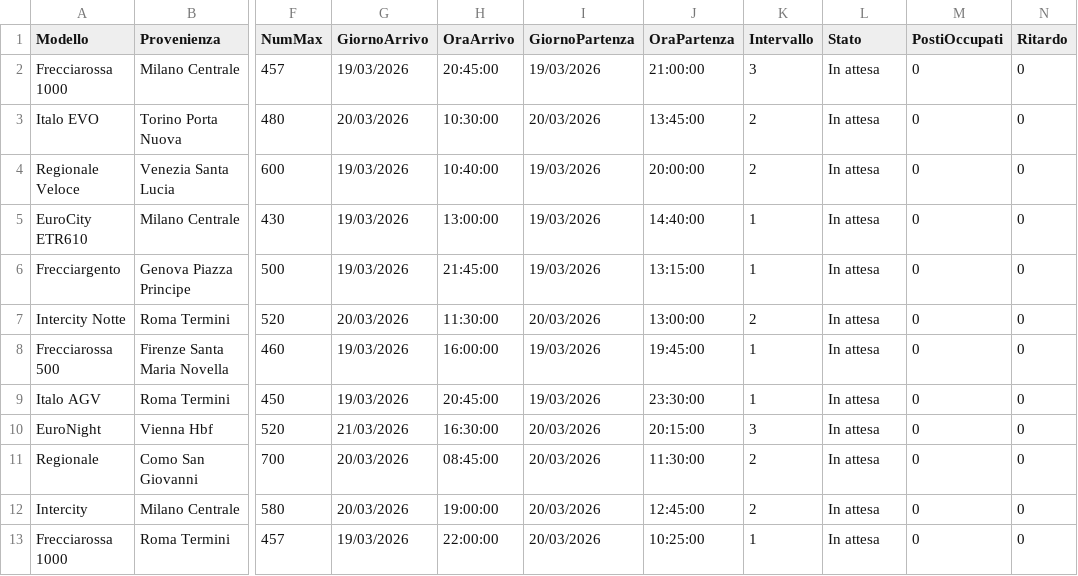
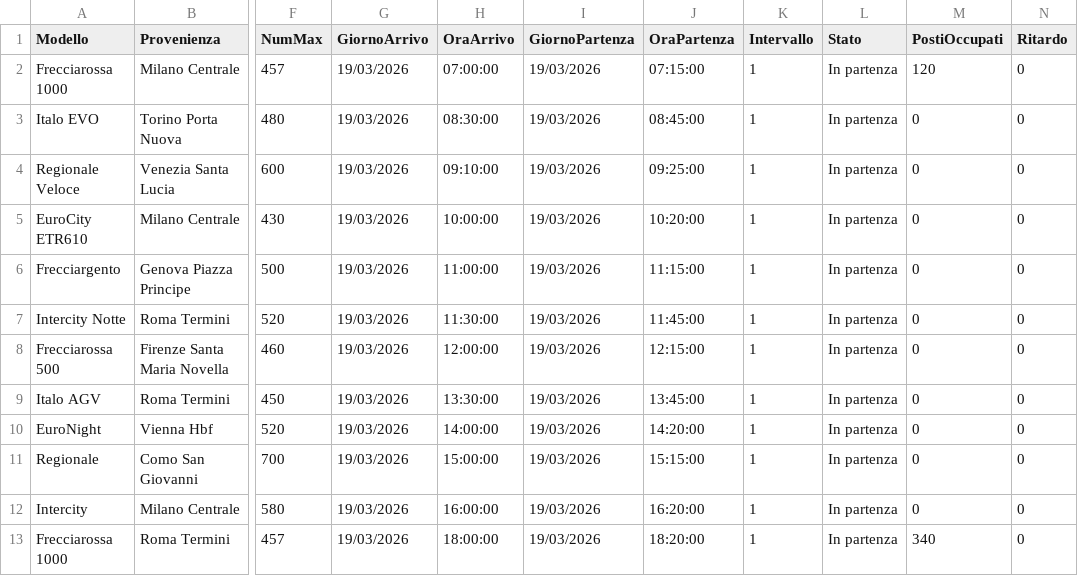
Before and after one commit to lucabertoldini00-hue/FastRail_Station, a CSV file: src/FastRailStation/salvataggioDati/treni.csv, drawn as a sheet; only a part is shown, gaps mark what is left out; the diff names each change by its address in the sheet, - before the commit and + after, or states it on an @@ line.

```diff
--- a/src/FastRailStation/salvataggioDati/treni.csv
+++ b/src/FastRailStation/salvataggioDati/treni.csv
-H2 (OraArrivo): 20:45:00
+H2 (OraArrivo): 07:00:00
-J2 (OraPartenza): 21:00:00
+J2 (OraPartenza): 07:15:00
-K2 (Intervallo): 3
+K2 (Intervallo): 1
-L2:L13 (Stato): In attesa
+L2:L13 (Stato): In partenza
-M2 (PostiOccupati): 0
+M2 (PostiOccupati): 120
-G3 (GiornoArrivo): 20/03/2026
+G3 (GiornoArrivo): 19/03/2026
-H3 (OraArrivo): 10:30:00
+H3 (OraArrivo): 08:30:00
-I3 (GiornoPartenza): 20/03/2026
+I3 (GiornoPartenza): 19/03/2026
-J3 (OraPartenza): 13:45:00
+J3 (OraPartenza): 08:45:00
-K3:K4 (Intervallo): 2
+K3:K4 (Intervallo): 1
-H4 (OraArrivo): 10:40:00
+H4 (OraArrivo): 09:10:00
-J4 (OraPartenza): 20:00:00
+J4 (OraPartenza): 09:25:00
-H5 (OraArrivo): 13:00:00
+H5 (OraArrivo): 10:00:00
-J5 (OraPartenza): 14:40:00
+J5 (OraPartenza): 10:20:00
-H6 (OraArrivo): 21:45:00
+H6 (OraArrivo): 11:00:00
-J6 (OraPartenza): 13:15:00
+J6 (OraPartenza): 11:15:00
-G7 (GiornoArrivo): 20/03/2026
+G7 (GiornoArrivo): 19/03/2026
-I7 (GiornoPartenza): 20/03/2026
+I7 (GiornoPartenza): 19/03/2026
-J7 (OraPartenza): 13:00:00
+J7 (OraPartenza): 11:45:00
-K7 (Intervallo): 2
+K7 (Intervallo): 1
-H8 (OraArrivo): 16:00:00
+H8 (OraArrivo): 12:00:00
-J8 (OraPartenza): 19:45:00
+J8 (OraPartenza): 12:15:00
-H9 (OraArrivo): 20:45:00
+H9 (OraArrivo): 13:30:00
-J9 (OraPartenza): 23:30:00
+J9 (OraPartenza): 13:45:00
-G10 (GiornoArrivo): 21/03/2026
+G10 (GiornoArrivo): 19/03/2026
-H10 (OraArrivo): 16:30:00
+H10 (OraArrivo): 14:00:00
-I10:I13 (GiornoPartenza): 20/03/2026
+I10:I13 (GiornoPartenza): 19/03/2026
-J10 (OraPartenza): 20:15:00
+J10 (OraPartenza): 14:20:00
-K10 (Intervallo): 3
+K10 (Intervallo): 1
-G11:G12 (GiornoArrivo): 20/03/2026
+G11:G12 (GiornoArrivo): 19/03/2026
-H11 (OraArrivo): 08:45:00
+H11 (OraArrivo): 15:00:00
-J11 (OraPartenza): 11:30:00
+J11 (OraPartenza): 15:15:00
-K11:K12 (Intervallo): 2
+K11:K12 (Intervallo): 1
-H12 (OraArrivo): 19:00:00
+H12 (OraArrivo): 16:00:00
-J12 (OraPartenza): 12:45:00
+J12 (OraPartenza): 16:20:00
-H13 (OraArrivo): 22:00:00
+H13 (OraArrivo): 18:00:00
-J13 (OraPartenza): 10:25:00
+J13 (OraPartenza): 18:20:00
-M13 (PostiOccupati): 0
+M13 (PostiOccupati): 340
```
Also changed, not shown: 27 other files.
